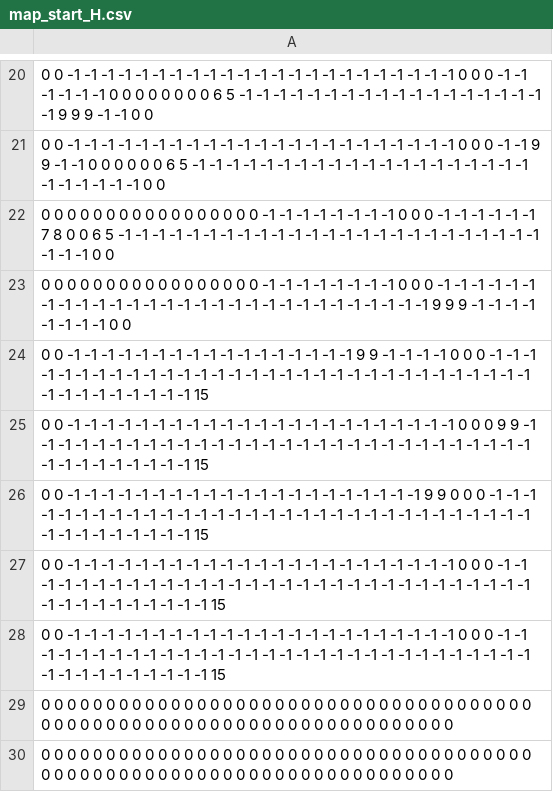
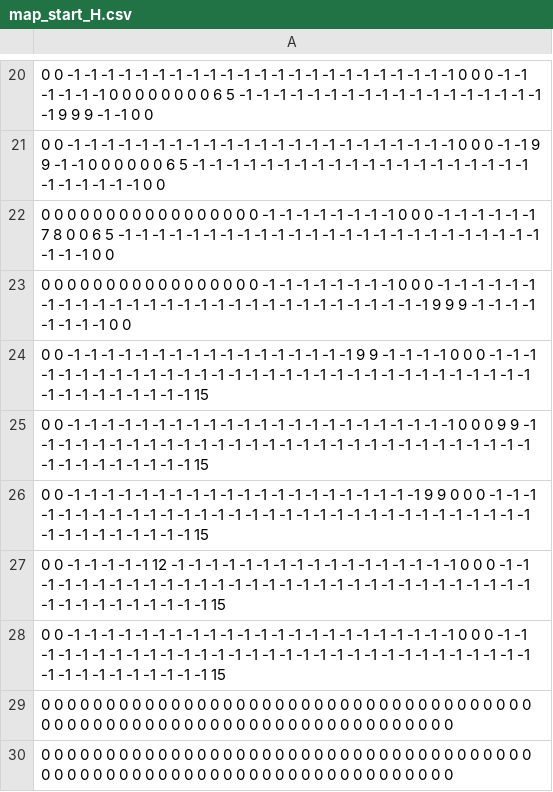
Before and after one commit to KeysFamily/DiabroCleaning, a CSV file: 制作/data/map/map_start/map_start_H.csv, drawn as a sheet; only a part is shown, gaps mark what is left out.

```diff
--- a/制作/data/map/map_start/map_start_H.csv
+++ b/制作/data/map/map_start/map_start_H.csv
@@ -26,3 +26,3 @@
 0 0 -1 -1 -1 -1 -1 -1 -1 -1 -1 -1 -1 -1 -1 -1 -1 -1 -1 -1 -1 -1 -1 9 9 0 0 0 -1 -1 -1 -1 -1 -1 -1 -1 -1 -1 -1 -1 -1 -1 -1 -1 -1 -1 -1 -1 -1 -1 -1 -1 -1 -1 -1 -1 -1 -1 -1 -1 -1 -1 -1 -1 -1 -1 -1 -1 -1 15
-0 0 -1 -1 -1 -1 -1 -1 -1 -1 -1 -1 -1 -1 -1 -1 -1 -1 -1 -1 -1 -1 -1 -1 -1 0 0 0 -1 -1 -1 -1 -1 -1 -1 -1 -1 -1 -1 -1 -1 -1 -1 -1 -1 -1 -1 -1 -1 -1 -1 -1 -1 -1 -1 -1 -1 -1 -1 -1 -1 -1 -1 -1 -1 -1 -1 -1 -1 15
+0 0 -1 -1 -1 -1 -1 12 -1 -1 -1 -1 -1 -1 -1 -1 -1 -1 -1 -1 -1 -1 -1 -1 -1 0 0 0 -1 -1 -1 -1 -1 -1 -1 -1 -1 -1 -1 -1 -1 -1 -1 -1 -1 -1 -1 -1 -1 -1 -1 -1 -1 -1 -1 -1 -1 -1 -1 -1 -1 -1 -1 -1 -1 -1 -1 -1 -1 15
 0 0 -1 -1 -1 -1 -1 -1 -1 -1 -1 -1 -1 -1 -1 -1 -1 -1 -1 -1 -1 -1 -1 -1 -1 0 0 0 -1 -1 -1 -1 -1 -1 -1 -1 -1 -1 -1 -1 -1 -1 -1 -1 -1 -1 -1 -1 -1 -1 -1 -1 -1 -1 -1 -1 -1 -1 -1 -1 -1 -1 -1 -1 -1 -1 -1 -1 -1 15
```
Also changed, not shown: 52 other files.
